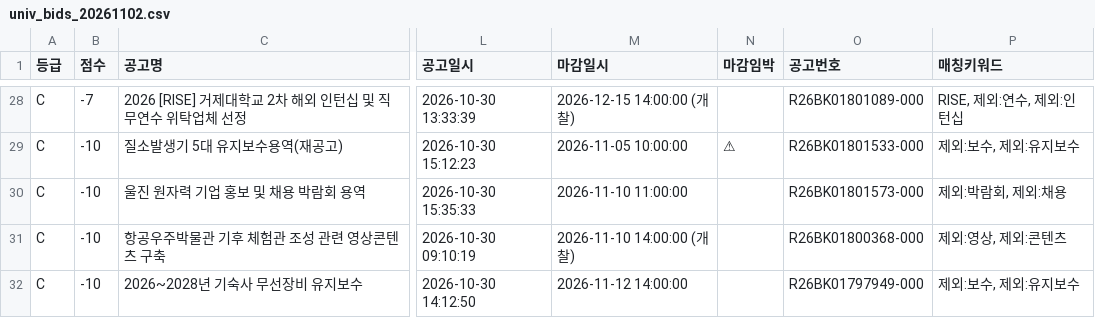
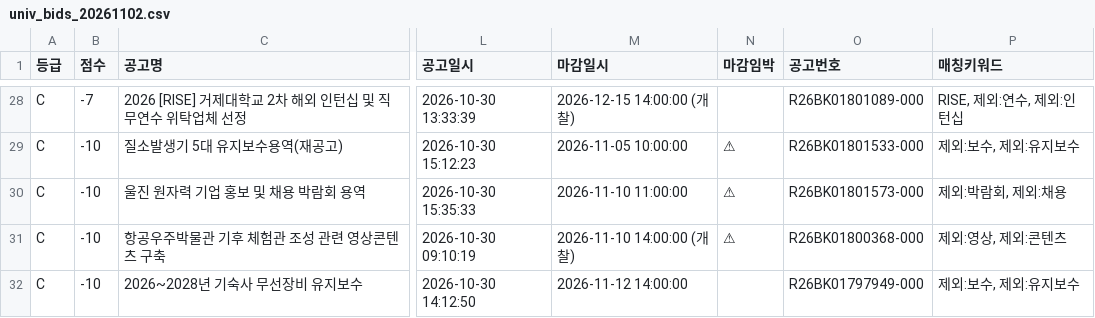
Before and after one commit to ironhair74/g2b-university-bids, a CSV file: reports/univ_bids_20261102.csv, drawn as a sheet; only a part is shown, gaps mark what is left out; the diff covers the shown part only; the diff names each change by its address in the sheet, - before the commit and + after, or states it on an @@ line.

```diff
--- a/reports/univ_bids_20261102.csv
+++ b/reports/univ_bids_20261102.csv
-N30:N31 (마감임박): (empty)
+N30:N31 (마감임박): ⚠
```
Also changed, not shown: 1 added row, 1 removed row and 18 edited cells elsewhere in this file, reports/univ_bids_20261103.csv, 7 other files.
